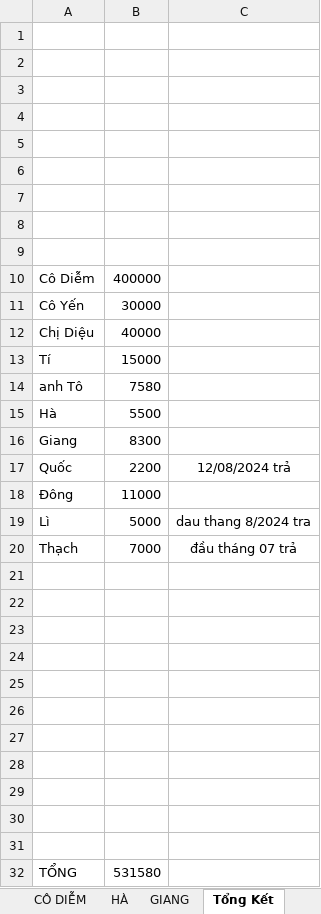
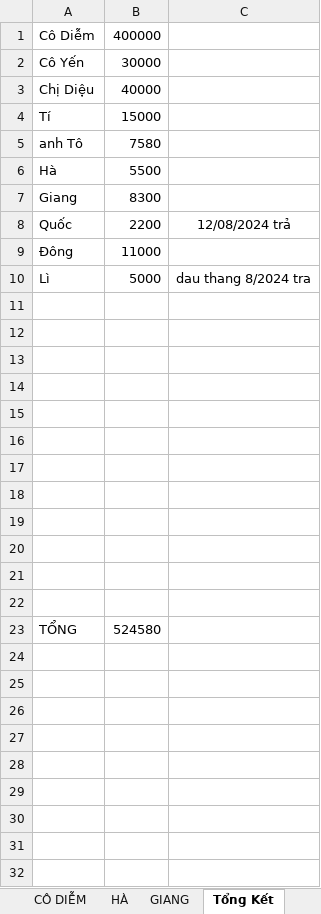
Before and after one commit to duytruongcong/DUY-CLOUD, an Excel workbook: DEBIT_BOOK.xlsx, sheet Tổng Kết, drawn as a sheet; values as stored, in another font and other column widths than the file's, no borders; removed rows and columns are numbered as before the commit, all else as after; the diff names each change by its address in the sheet, - before the commit and + after, or states it on an @@ line.

Commit message:
Thach tra no 7tr

```diff
--- a/DEBIT_BOOK.xlsx (sheet Tổng Kết)
+++ b/DEBIT_BOOK.xlsx (sheet Tổng Kết)
-row 1: (empty)
-row 2: (empty)
-row 3: (empty)
-row 4: (empty)
-row 5: (empty)
-row 6: (empty)
-row 7: (empty)
-row 8: (empty)
-row 9: (empty)
-row 20: Thạch | 7000 | đầu tháng 07 trả
+row 22: (empty)
-B23: 531580
+B23: 524580
```
